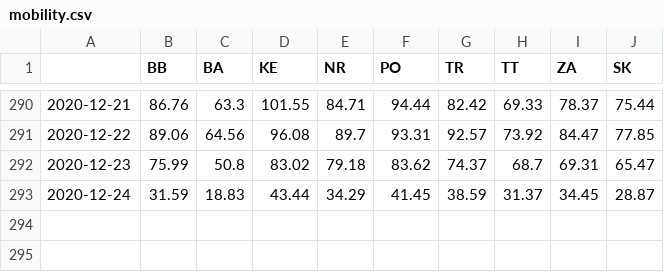
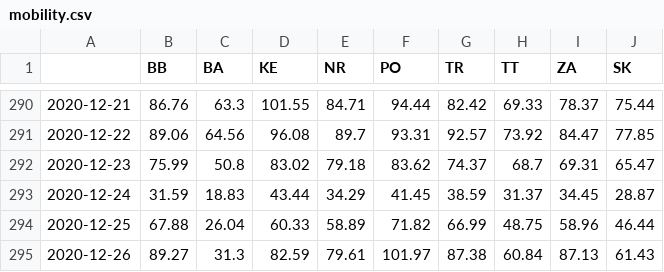
Before and after one commit to zuzancek/corona, a CSV file: SEIR_2_wave/data/mobility.csv, drawn as a sheet; only a part is shown, gaps mark what is left out; the diff names each change by its address in the sheet, - before the commit and + after, or states it on an @@ line.

```diff
--- a/SEIR_2_wave/data/mobility.csv
+++ b/SEIR_2_wave/data/mobility.csv
+row 294: 2020-12-25 | 67.88 | 26.04 | 60.33 | 58.89 | 71.82 | 66.99 | 48.75 | 58.96 | 46.44
+row 295: 2020-12-26 | 89.27 | 31.3 | 82.59 | 79.61 | 101.97 | 87.38 | 60.84 | 87.13 | 61.43
```
Also changed, not shown: SEIR_2_wave/data/new_cases_age.csv, 3 other files.
